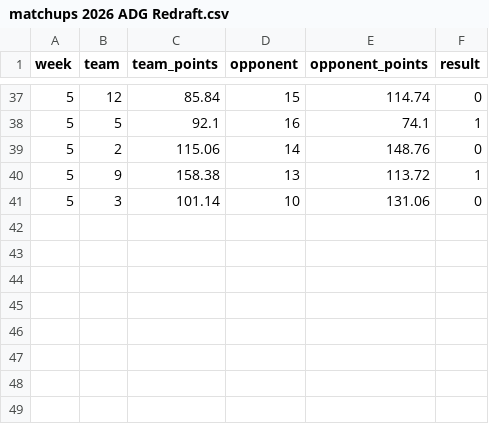
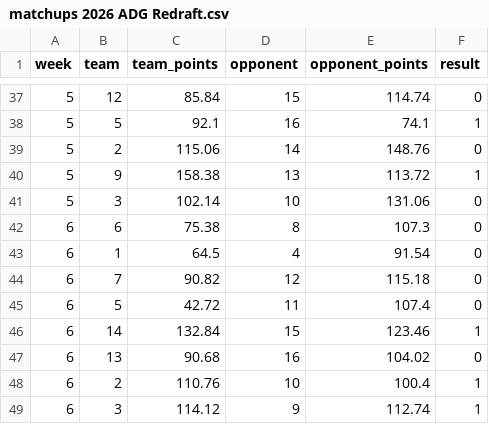
Before and after one commit to jayson-stancil/sleeper-power-rankings, a CSV file: data/adg_redraft/matchups 2026 ADG Redraft.csv, drawn as a sheet; only a part is shown, gaps mark what is left out.

```diff
--- a/data/adg_redraft/matchups 2026 ADG Redraft.csv
+++ b/data/adg_redraft/matchups 2026 ADG Redraft.csv
@@ -40,2 +40,10 @@
 5,9,158.38,13,113.72,1
-5,3,101.14,10,131.06,0
+5,3,102.14,10,131.06,0
+6,6,75.38,8,107.3,0
+6,1,64.5,4,91.54,0
+6,7,90.82,12,115.18,0
+6,5,42.72,11,107.4,0
+6,14,132.84,15,123.46,1
+6,13,90.68,16,104.02,0
+6,2,110.76,10,100.4,1
+6,3,114.12,9,112.74,1
```
Also changed, not shown: data/adg_redraft/Power Rankings/ADG Redraft 2026-2027 Points Against.csv, data/adg_redraft/Simulation/summary_season.csv, 6 other files.
